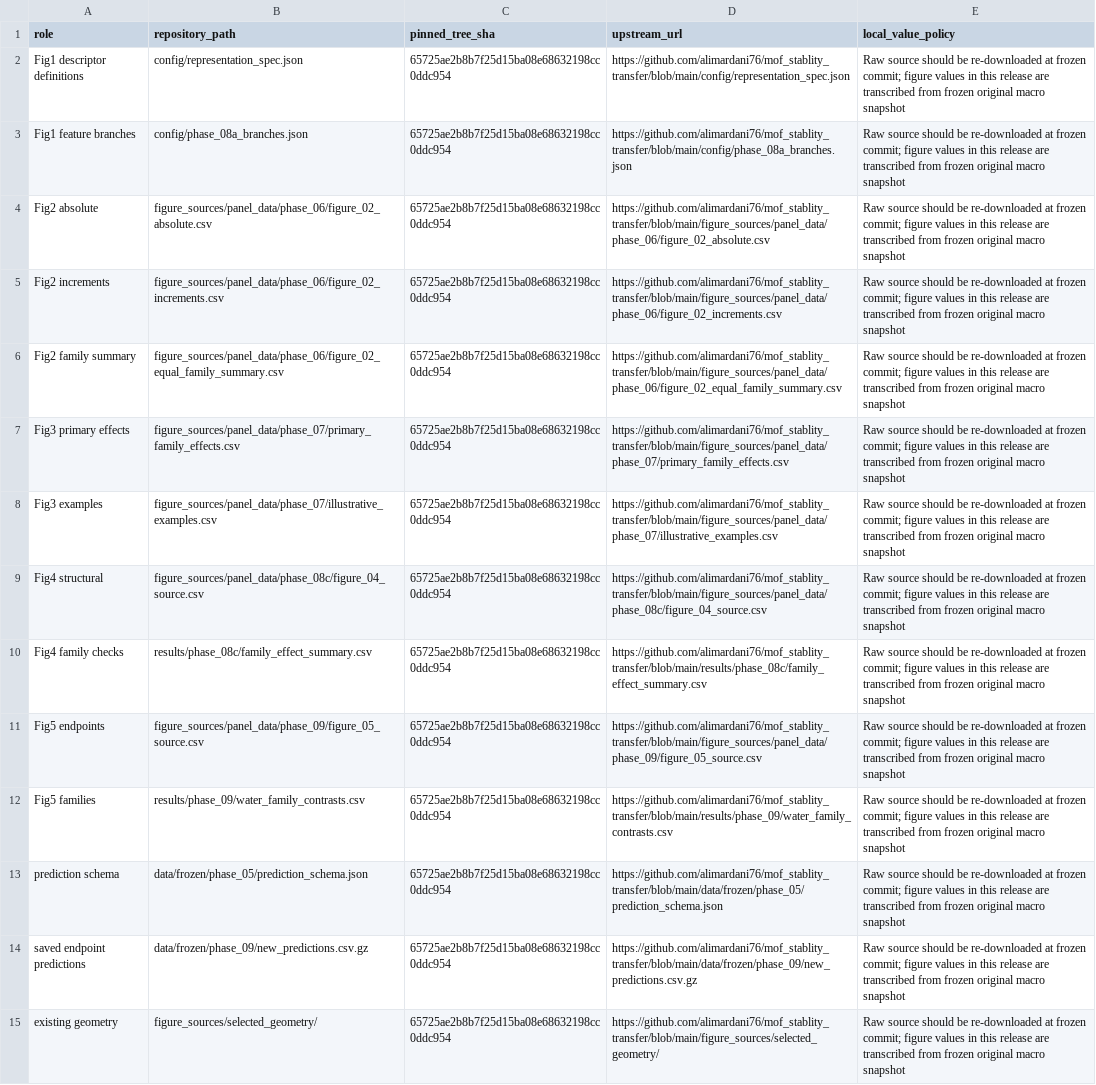
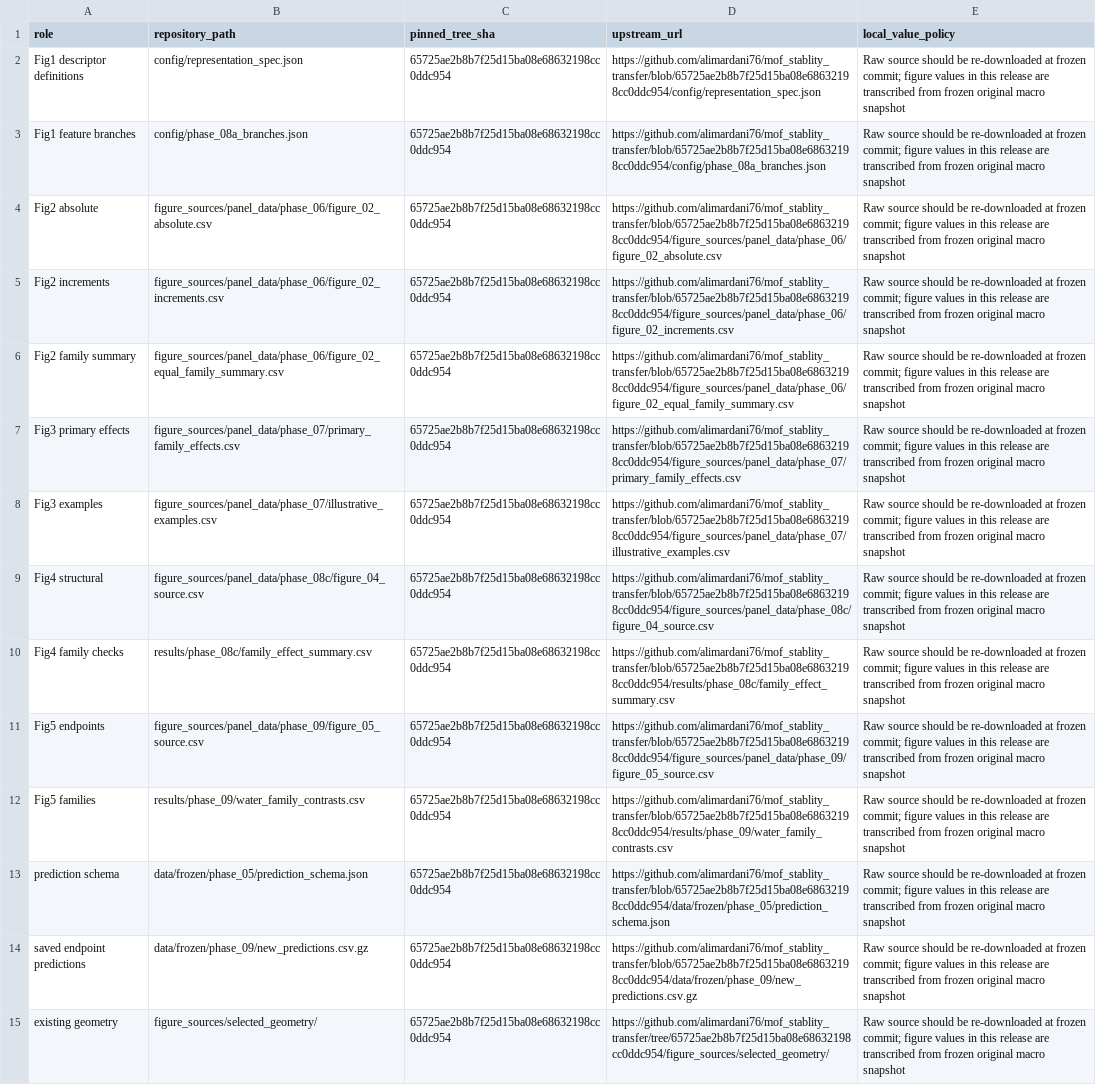
Before and after one commit to alimardani76/mof-stability-chemical-transfer, a CSV file: data/aggregate/SOURCE_FILE_MANIFEST.csv, drawn as a sheet; the diff names each change by its address in the sheet, - before the commit and + after, or states it on an @@ line.

```diff
--- a/data/aggregate/SOURCE_FILE_MANIFEST.csv
+++ b/data/aggregate/SOURCE_FILE_MANIFEST.csv
-D2 (upstream_url): https://github.com/alimardani76/mof_stablity_transfer/blob/main/config/representation_spec.json
+D2 (upstream_url): https://github.com/alimardani76/mof_stablity_transfer/blob/65725ae2b8b7f25d15ba08e68632198cc0ddc954/config/representation_spec.json
-D3 (upstream_url): https://github.com/alimardani76/mof_stablity_transfer/blob/main/config/phase_08a_branches.json
+D3 (upstream_url): https://github.com/alimardani76/mof_stablity_transfer/blob/65725ae2b8b7f25d15ba08e68632198cc0ddc954/config/phase_08a_branches.json
-D4 (upstream_url): https://github.com/alimardani76/mof_stablity_transfer/blob/main/figure_sources/panel_data/phase_06/figure_02_absolute.csv
+D4 (upstream_url): https://github.com/alimardani76/mof_stablity_transfer/blob/65725ae2b8b7f25d15ba08e68632198cc0ddc954/figure_sources/panel_data/phase_06/figure_02_absolute.csv
-D5 (upstream_url): https://github.com/alimardani76/mof_stablity_transfer/blob/main/figure_sources/panel_data/phase_06/figure_02_increments.csv
+D5 (upstream_url): https://github.com/alimardani76/mof_stablity_transfer/blob/65725ae2b8b7f25d15ba08e68632198cc0ddc954/figure_sources/panel_data/phase_06/figure_02_increments.csv
-D6 (upstream_url): https://github.com/alimardani76/mof_stablity_transfer/blob/main/figure_sources/panel_data/phase_06/figure_02_equal_family_summary.csv
+D6 (upstream_url): https://github.com/alimardani76/mof_stablity_transfer/blob/65725ae2b8b7f25d15ba08e68632198cc0ddc954/figure_sources/panel_data/phase_06/figure_02_equal_family_summary.csv
-D7 (upstream_url): https://github.com/alimardani76/mof_stablity_transfer/blob/main/figure_sources/panel_data/phase_07/primary_family_effects.csv
+D7 (upstream_url): https://github.com/alimardani76/mof_stablity_transfer/blob/65725ae2b8b7f25d15ba08e68632198cc0ddc954/figure_sources/panel_data/phase_07/primary_family_effects.csv
-D8 (upstream_url): https://github.com/alimardani76/mof_stablity_transfer/blob/main/figure_sources/panel_data/phase_07/illustrative_examples.csv
+D8 (upstream_url): https://github.com/alimardani76/mof_stablity_transfer/blob/65725ae2b8b7f25d15ba08e68632198cc0ddc954/figure_sources/panel_data/phase_07/illustrative_examples.csv
-D9 (upstream_url): https://github.com/alimardani76/mof_stablity_transfer/blob/main/figure_sources/panel_data/phase_08c/figure_04_source.csv
+D9 (upstream_url): https://github.com/alimardani76/mof_stablity_transfer/blob/65725ae2b8b7f25d15ba08e68632198cc0ddc954/figure_sources/panel_data/phase_08c/figure_04_source.csv
-D10 (upstream_url): https://github.com/alimardani76/mof_stablity_transfer/blob/main/results/phase_08c/family_effect_summary.csv
+D10 (upstream_url): https://github.com/alimardani76/mof_stablity_transfer/blob/65725ae2b8b7f25d15ba08e68632198cc0ddc954/results/phase_08c/family_effect_summary.csv
-D11 (upstream_url): https://github.com/alimardani76/mof_stablity_transfer/blob/main/figure_sources/panel_data/phase_09/figure_05_source.csv
+D11 (upstream_url): https://github.com/alimardani76/mof_stablity_transfer/blob/65725ae2b8b7f25d15ba08e68632198cc0ddc954/figure_sources/panel_data/phase_09/figure_05_source.csv
-D12 (upstream_url): https://github.com/alimardani76/mof_stablity_transfer/blob/main/results/phase_09/water_family_contrasts.csv
+D12 (upstream_url): https://github.com/alimardani76/mof_stablity_transfer/blob/65725ae2b8b7f25d15ba08e68632198cc0ddc954/results/phase_09/water_family_contrasts.csv
-D13 (upstream_url): https://github.com/alimardani76/mof_stablity_transfer/blob/main/data/frozen/phase_05/prediction_schema.json
+D13 (upstream_url): https://github.com/alimardani76/mof_stablity_transfer/blob/65725ae2b8b7f25d15ba08e68632198cc0ddc954/data/frozen/phase_05/prediction_schema.json
-D14 (upstream_url): https://github.com/alimardani76/mof_stablity_transfer/blob/main/data/frozen/phase_09/new_predictions.csv.gz
+D14 (upstream_url): https://github.com/alimardani76/mof_stablity_transfer/blob/65725ae2b8b7f25d15ba08e68632198cc0ddc954/data/frozen/phase_09/new_predictions.csv.gz
-D15 (upstream_url): https://github.com/alimardani76/mof_stablity_transfer/blob/main/figure_sources/selected_geometry/
+D15 (upstream_url): https://github.com/alimardani76/mof_stablity_transfer/tree/65725ae2b8b7f25d15ba08e68632198cc0ddc954/figure_sources/selected_geometry/
```
Also changed, not shown: SHA256_MANIFEST.csv, data/aggregate/INPUT_SHA256.csv, 8 other files.
